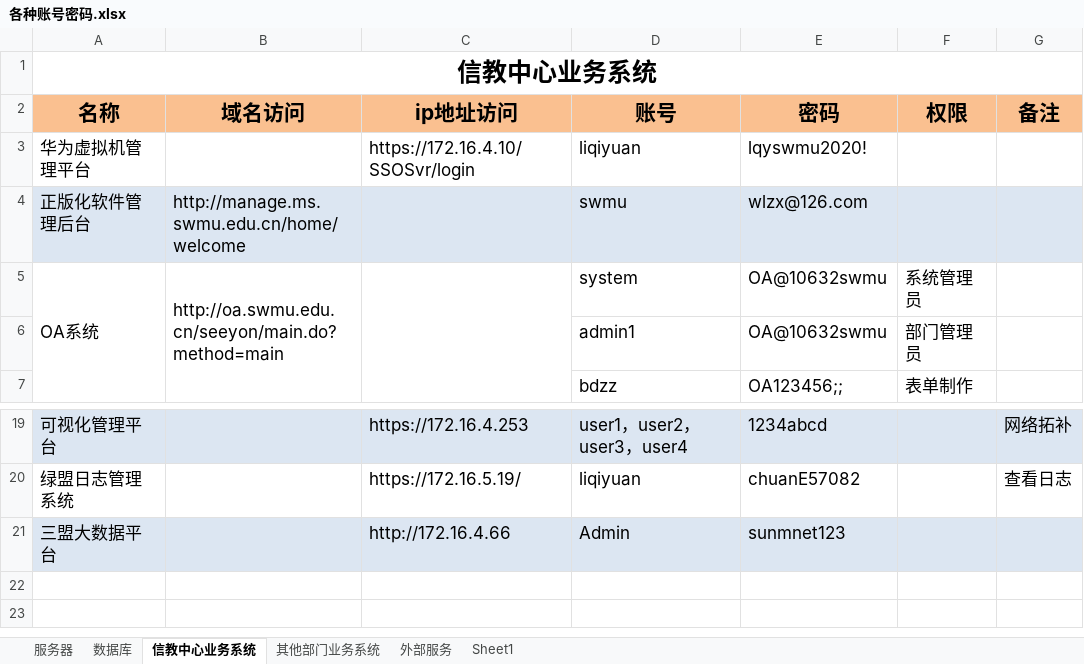
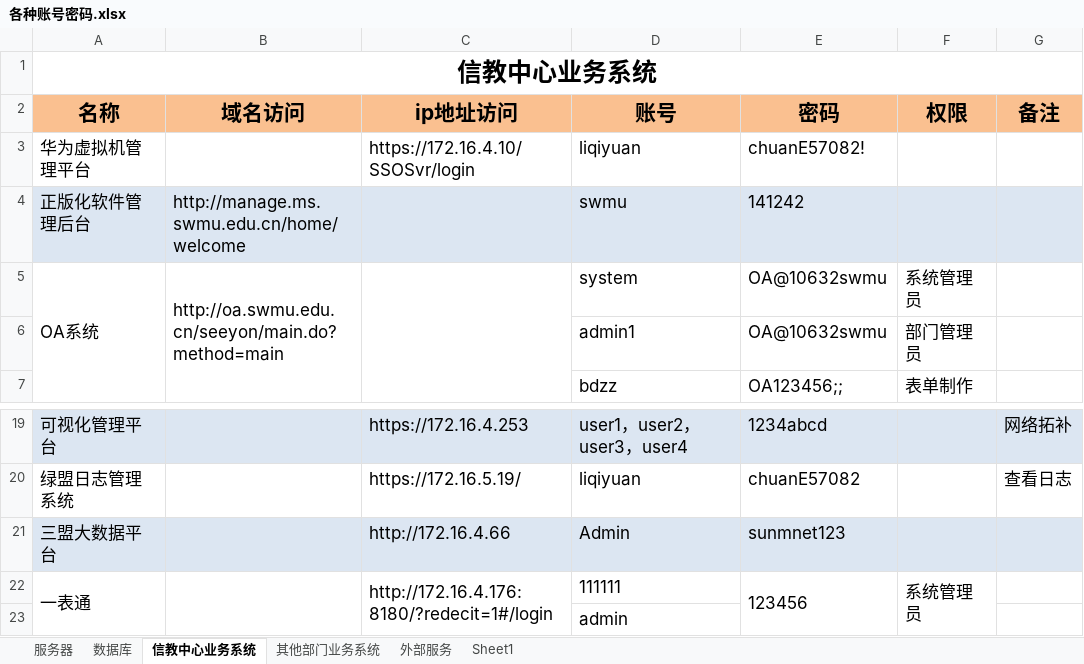
Before and after one commit to liqiyuanbetter/myNote, an Excel workbook: 各种账号密码.xlsx, sheet 信教中心业务系统, drawn as a sheet; only a part is shown, gaps mark what is left out; values as stored, in another font and other column widths than the file's, no borders; charts and pictures not drawn; the diff names each change by its address in the sheet, - before the commit and + after, or states it on an @@ line.

```diff
--- a/各种账号密码.xlsx (sheet 信教中心业务系统)
+++ b/各种账号密码.xlsx (sheet 信教中心业务系统)
-E3 (密码): lqyswmu2020!
+E3 (密码): chuanE57082!
-E4 (密码): wlzx@126.com
+E4 (密码): 141242
+row 22: 一表通 |  | http://172.16.4.176:8180/?redecit=1#/login | 111111 | 123456 | 系统管理员
+row 23:  |  |  | admin
```
Also changed, not shown: sheet 数据库, sheet 其他部门业务系统, sheet 服务器, charts or pictures, 数据库信息统计.xlsx, 2 other files.
